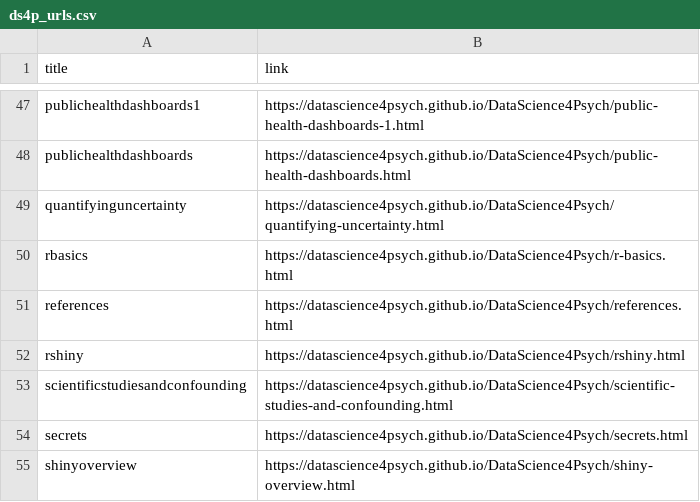
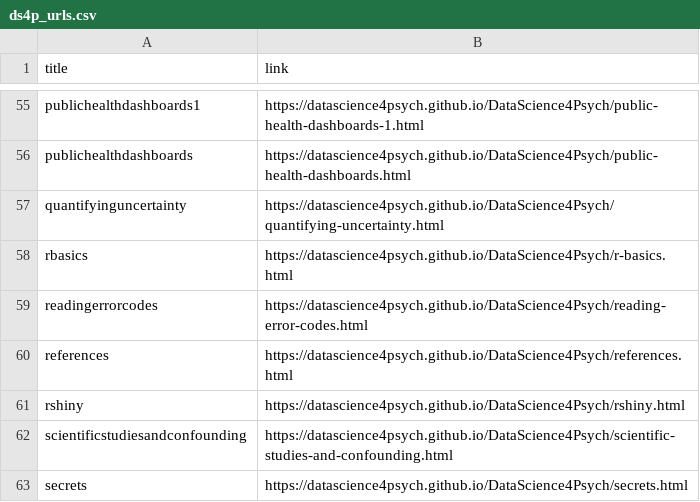
Before and after one commit to DataScience4Psych/DataScience4Psych, a CSV file: data/ds4p_urls.csv, drawn as a sheet; only a part is shown, gaps mark what is left out; the shorter side is filled out with more unchanged rows; the diff covers the shown part only; the diff names each change by its address in the sheet, - before the commit and + after, or states it on an @@ line.

```diff
--- a/data/ds4p_urls.csv
+++ b/data/ds4p_urls.csv
+row 59: readingerrorcodes | https://datascience4psych.github.io/DataScience4Psych/reading-error-codes.html
```
Also changed, not shown: 10 added rows elsewhere in this file, data/ds4p_status.csv, 1 other file.
